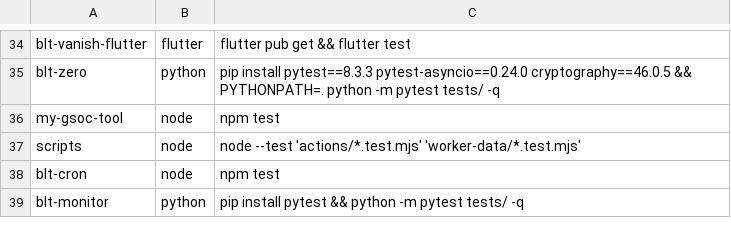
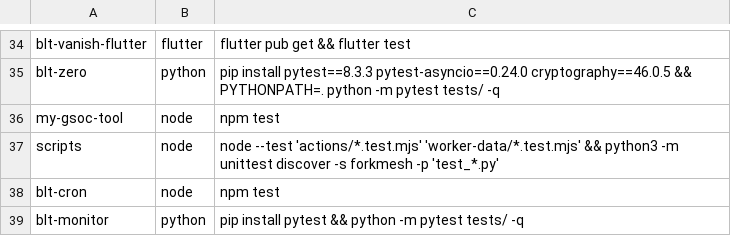
Before and after one commit to OWASP/BLT, a TSV file: scripts/ci/tests.tsv, drawn as a sheet; only a part is shown, gaps mark what is left out.

```diff
--- a/scripts/ci/tests.tsv
+++ b/scripts/ci/tests.tsv
@@ -36,3 +36,3 @@ blt-zero	python	pip install pytest==8.3.3 pytest-asyncio==0.24.0 cryptography==4
 my-gsoc-tool	node	npm test
-scripts	node	node --test 'actions/*.test.mjs' 'worker-data/*.test.mjs'
+scripts	node	node --test 'actions/*.test.mjs' 'worker-data/*.test.mjs' && python3 -m unittest discover -s forkmesh -p 'test_*.py'
 blt-cron	node	npm test
```
Also changed, not shown: 5 other files.
